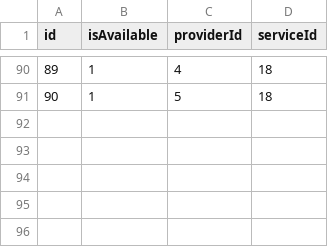
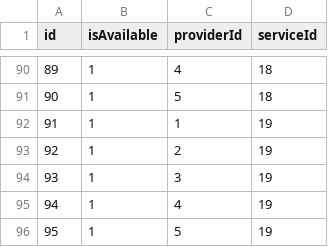
Before and after one commit to syedahsanalidev/c4i-system, a CSV file: src/csvs/serviceInProvider.csv, drawn as a sheet; only a part is shown, gaps mark what is left out; the diff names each change by its address in the sheet, - before the commit and + after, or states it on an @@ line.

Commit message:
19th service

```diff
--- a/src/csvs/serviceInProvider.csv
+++ b/src/csvs/serviceInProvider.csv
+row 92: 91 | 1 | 1 | 19
+row 93: 92 | 1 | 2 | 19
+row 94: 93 | 1 | 3 | 19
+row 95: 94 | 1 | 4 | 19
+row 96: 95 | 1 | 5 | 19
```
